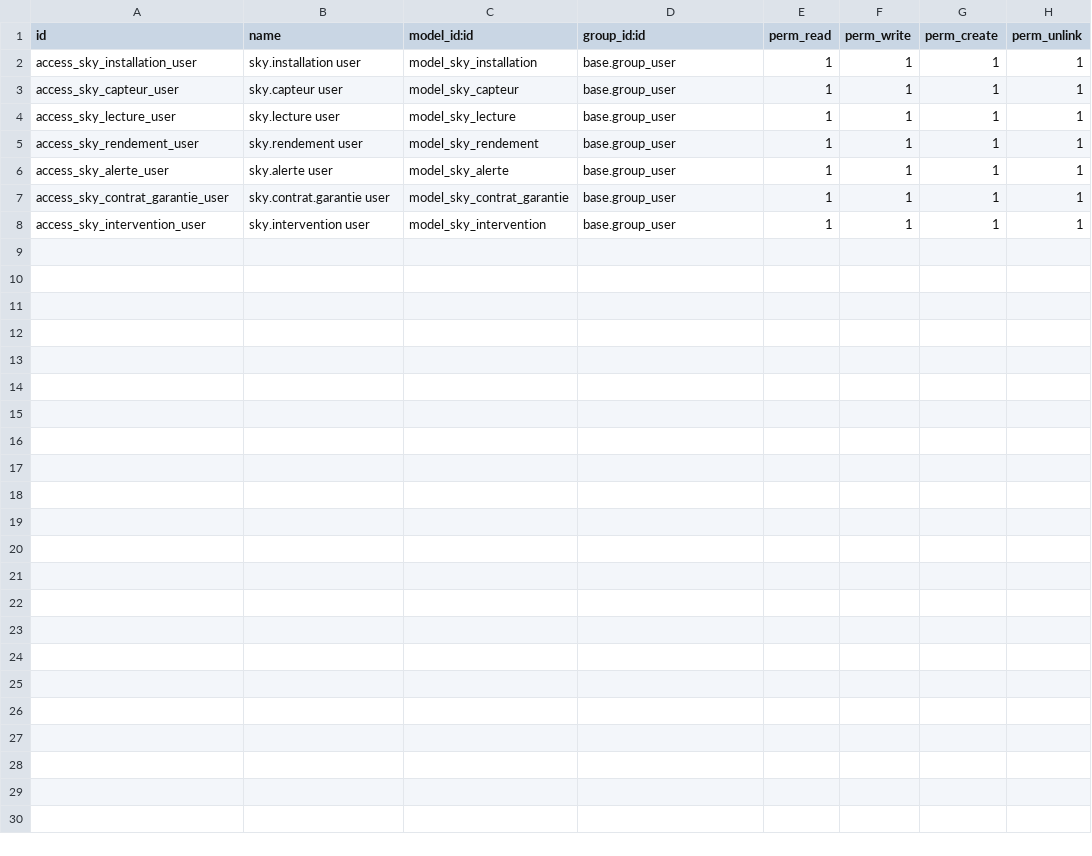
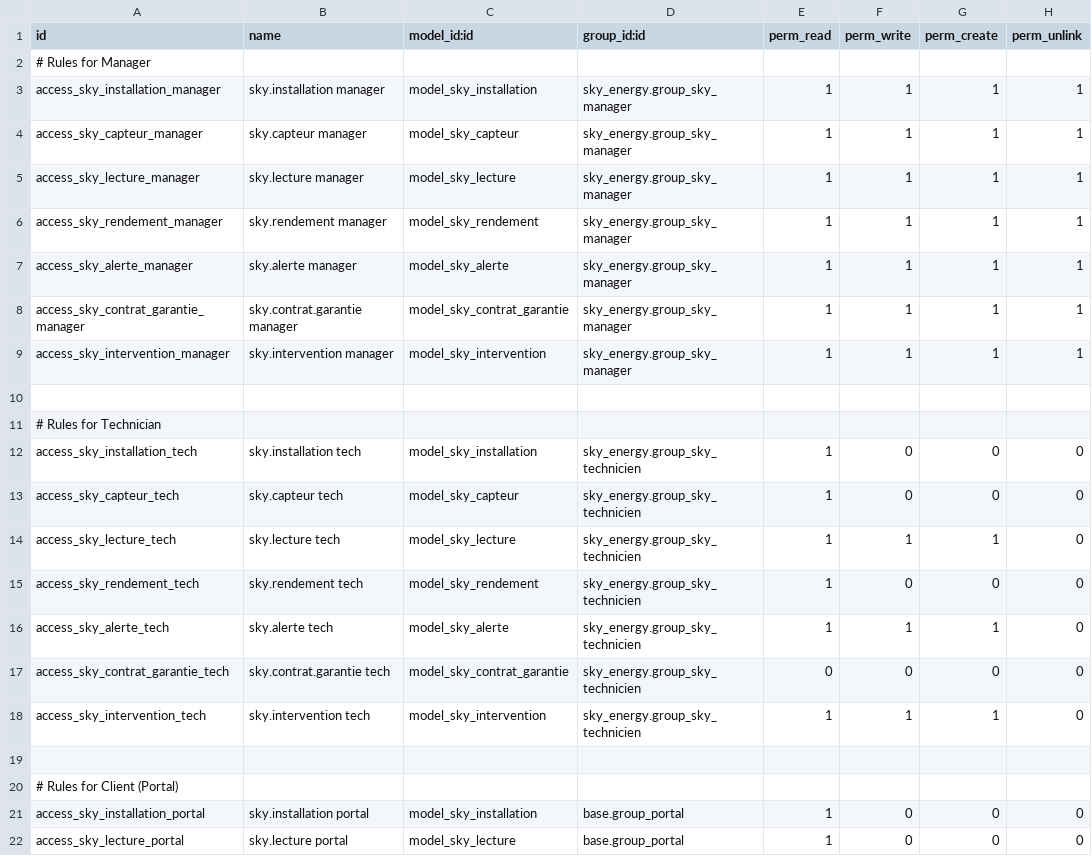
Before and after one commit to Fatima-Ezzahra33/odoo_SKY_Energy_Solutions, a CSV file: addons/sky_energy/security/ir.model.access.csv, drawn as a sheet.

Commit message:
adding security rules

```diff
--- a/addons/sky_energy/security/ir.model.access.csv
+++ b/addons/sky_energy/security/ir.model.access.csv
@@ -1,8 +1,22 @@
 id,name,model_id:id,group_id:id,perm_read,perm_write,perm_create,perm_unlink
-access_sky_installation_user,sky.installation user,model_sky_installation,base.group_user,1,1,1,1
-access_sky_capteur_user,sky.capteur user,model_sky_capteur,base.group_user,1,1,1,1
-access_sky_lecture_user,sky.lecture user,model_sky_lecture,base.group_user,1,1,1,1
-access_sky_rendement_user,sky.rendement user,model_sky_rendement,base.group_user,1,1,1,1
-access_sky_alerte_user,sky.alerte user,model_sky_alerte,base.group_user,1,1,1,1
-access_sky_contrat_garantie_user,sky.contrat.garantie user,model_sky_contrat_garantie,base.group_user,1,1,1,1
-access_sky_intervention_user,sky.intervention user,model_sky_intervention,base.group_user,1,1,1,1
+# Rules for Manager
+access_sky_installation_manager,sky.installation manager,model_sky_installation,sky_energy.group_sky_manager,1,1,1,1
+access_sky_capteur_manager,sky.capteur manager,model_sky_capteur,sky_energy.group_sky_manager,1,1,1,1
+access_sky_lecture_manager,sky.lecture manager,model_sky_lecture,sky_energy.group_sky_manager,1,1,1,1
+access_sky_rendement_manager,sky.rendement manager,model_sky_rendement,sky_energy.group_sky_manager,1,1,1,1
+access_sky_alerte_manager,sky.alerte manager,model_sky_alerte,sky_energy.group_sky_manager,1,1,1,1
+access_sky_contrat_garantie_manager,sky.contrat.garantie manager,model_sky_contrat_garantie,sky_energy.group_sky_manager,1,1,1,1
+access_sky_intervention_manager,sky.intervention manager,model_sky_intervention,sky_energy.group_sky_manager,1,1,1,1
+
+# Rules for Technician
+access_sky_installation_tech,sky.installation tech,model_sky_installation,sky_energy.group_sky_technicien,1,0,0,0
+access_sky_capteur_tech,sky.capteur tech,model_sky_capteur,sky_energy.group_sky_technicien,1,0,0,0
+access_sky_lecture_tech,sky.lecture tech,model_sky_lecture,sky_energy.group_sky_technicien,1,1,1,0
+access_sky_rendement_tech,sky.rendement tech,model_sky_rendement,sky_energy.group_sky_technicien,1,0,0,0
+access_sky_alerte_tech,sky.alerte tech,model_sky_alerte,sky_energy.group_sky_technicien,1,1,1,0
+access_sky_contrat_garantie_tech,sky.contrat.garantie tech,model_sky_contrat_garantie,sky_energy.group_sky_technicien,0,0,0,0
+access_sky_intervention_tech,sky.intervention tech,model_sky_intervention,sky_energy.group_sky_technicien,1,1,1,0
+
+# Rules for Client (Portal)
+access_sky_installation_portal,sky.installation portal,model_sky_installation,base.group_portal,1,0,0,0
+access_sky_lecture_portal,sky.lecture portal,model_sky_lecture,base.group_portal,1,0,0,0
```
Also changed, not shown: 2 other files.
